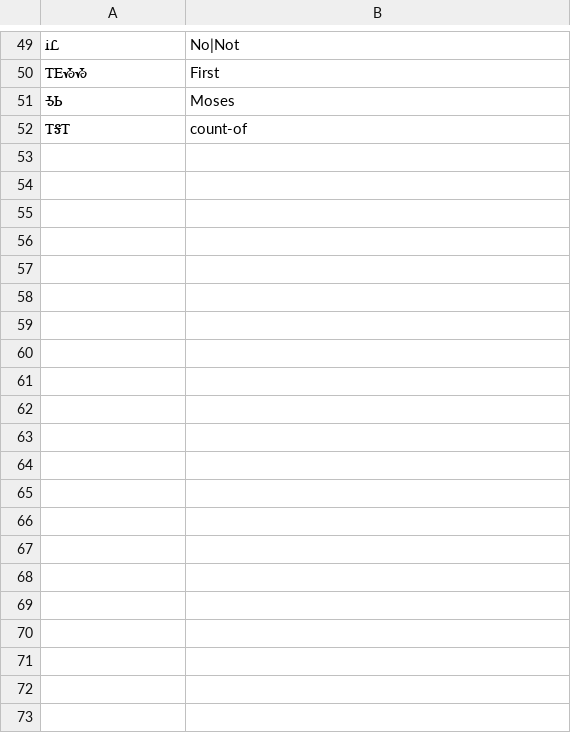
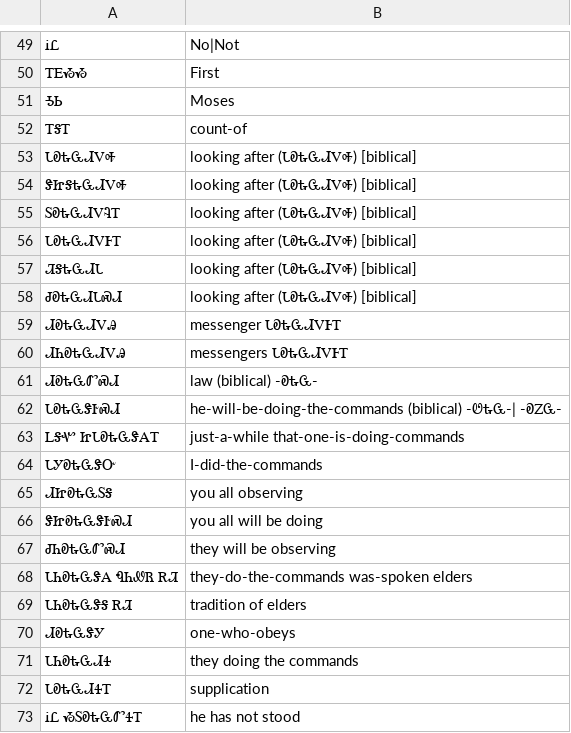
Before and after one commit to CherokeeLanguage/CherokeeLemmatizerGwt, a CSV file: CherokeeDictionary/src/main/java/com/cherokeelessons/dict/client/text/magali.csv (was CherokeeDictionary/src/main/java/com/cherokeelessons/dict/client/text/ᎹᎦᎵ.csv), drawn as a sheet; only a part is shown, gaps mark what is left out; the diff names each change by its address in the sheet, - before the commit and + after, or states it on an @@ line.

```diff
--- a/CherokeeDictionary/src/main/java/com/cherokeelessons/dict/client/text/ᎹᎦᎵ.csv
+++ b/CherokeeDictionary/src/main/java/com/cherokeelessons/dict/client/text/magali.csv
+row 53: ᏓᎧᎿᏩᏗᏙᎭ | looking after (ᏓᎧᎿᏩᏗᏙᎭ) [biblical]
+row 54: ᏕᏥᎦᎿᏩᏗᏙᎭ | looking after (ᏓᎧᎿᏩᏗᏙᎭ) [biblical]
+row 55: ᏚᎧᎿᏩᏗᏙᎸᎢ | looking after (ᏓᎧᎿᏩᏗᏙᎭ) [biblical]
+row 56: ᏓᎧᎿᏩᏗᏙᎰᎢ | looking after (ᏓᎧᎿᏩᏗᏙᎭ) [biblical]
+row 57: ᏘᎦᎿᏩᏗᏓ | looking after (ᏓᎧᎿᏩᏗᏙᎭ) [biblical]
+row 58: ᏧᎧᎿᏩᏗᏓᏍᏗ | looking after (ᏓᎧᎿᏩᏗᏙᎭ) [biblical]
+row 59: ᏗᎧᎿᏩᏗᏙᎯ | messenger ᏓᎧᎿᏩᏗᏙᎰᎢ
+row 60: ᏗᏂᎧᎿᏩᏗᏙᎯ | messengers ᏓᎧᎿᏩᏗᏙᎰᎢ
+row 61: ᏗᎧᎿᏩᏛᏍᏗ | law (biblical) -ᎧᎿᏩ-
+row 62: ᏓᎧᎿᏩᏕᎨᏍᏗ | he-will-be-doing-the-commands (biblical) -ᏬᎿᏩ-| -ᎧᏃᏩ-
+row 63: ᏞᎦᏉ ᏥᏓᎧᎿᏩᏕᎪᎢ | just-a-while that-one-is-doing-commands
+row 64: ᏓᎩᎧᎿᏩᏕᏅ | I-did-the-commands
+row 65: ᏗᏥᎧᎿᏩᏚᎦ | you all observing
+row 66: ᏕᏥᎧᎿᏩᏕᎨᏍᏗ | you all will be doing
+row 67: ᏧᏂᎧᎿᏩᏛᏍᏗ | they will be observing
+row 68: ᏓᏂᎧᎿᏩᏕᎪ ᏄᏂᏪᏒ ᎡᏘ | they-do-the-commands was-spoken elders
+row 69: ᏓᏂᎧᎿᏩᏕᎦ ᎡᏘ | tradition of elders
+row 70: ᏗᎧᎿᏩᏕᎩ | one-who-obeys
+row 71: ᏓᏂᎧᎿᏩᏗᏎ | they doing the commands
+row 72: ᏓᎧᎿᏩᏗᏎᎢ | supplication
+row 73: ᎥᏝ ᏱᏚᎧᎿᏩᏛᏎᎢ | he has not stood
```
Also changed, not shown: 4 other files.
